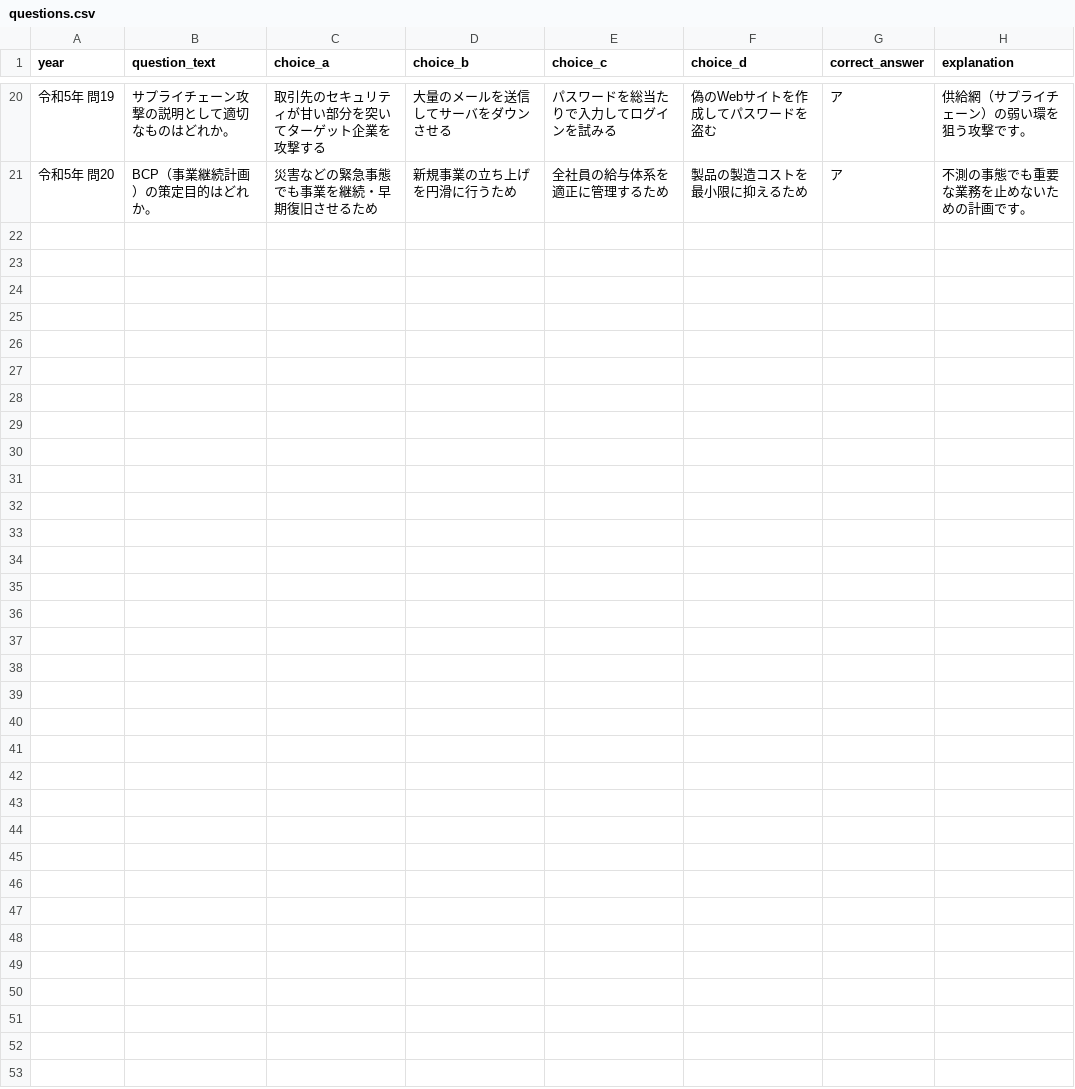
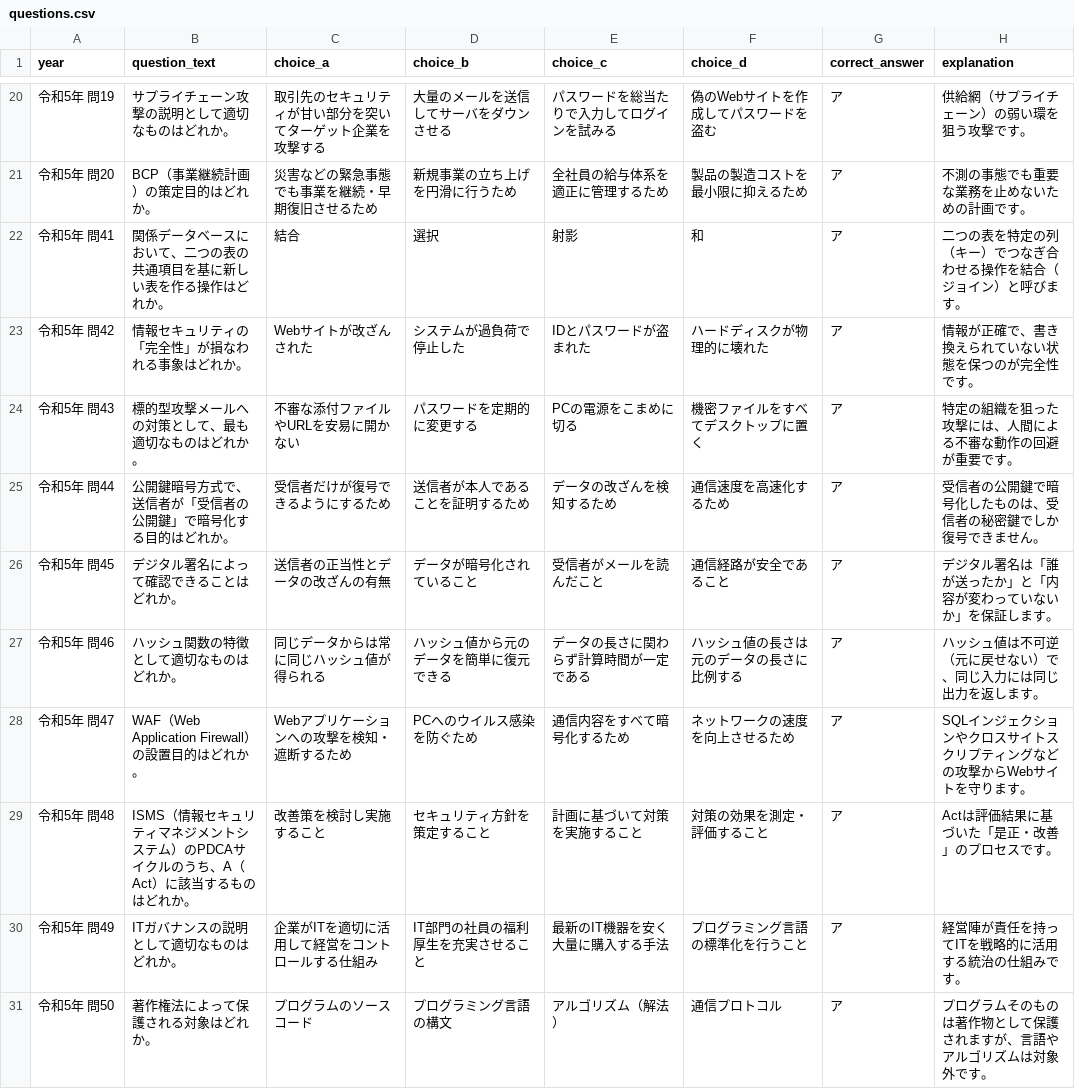
Before and after one commit to g026c1160-gif/fee-quiz-app, a CSV file: questions.csv, drawn as a sheet; only a part is shown, gaps mark what is left out; the diff names each change by its address in the sheet, - before the commit and + after, or states it on an @@ line.

Commit message:
Update questions.csv

```diff
--- a/questions.csv
+++ b/questions.csv
+row 22: 令和5年 問41 | 関係データベースにおいて、二つの表の共通項目を基に新しい表を作る操作はどれか。 | 結合 | 選択 | 射影 | 和 | ア | 二つの表を特定の列（キー）でつなぎ合わせる操作を結合（ジョイン）と呼びます。
+row 23: 令和5年 問42 | 情報セキュリティの「完全性」が損なわれる事象はどれか。 | Webサイトが改ざんされた | システムが過負荷で停止した | IDとパスワードが盗まれた | ハードディスクが物理的に壊れた | ア | 情報が正確で、書き換えられていない状態を保つのが完全性です。
+row 24: 令和5年 問43 | 標的型攻撃メールへの対策として、最も適切なものはどれか。 | 不審な添付ファイルやURLを安易に開かない | パスワードを定期的に変更する | PCの電源をこまめに切る | 機密ファイルをすべてデスクトップに置く | ア | 特定の組織を狙った攻撃には、人間による不審な動作の回避が重要です。
+row 25: 令和5年 問44 | 公開鍵暗号方式で、送信者が「受信者の公開鍵」で暗号化する目的はどれか。 | 受信者だけが復号できるようにするため | 送信者が本人であることを証明するため | データの改ざんを検知するため | 通信速度を高速化するため | ア | 受信者の公開鍵で暗号化したものは、受信者の秘密鍵でしか復号できません。
+row 26: 令和5年 問45 | デジタル署名によって確認できることはどれか。 | 送信者の正当性とデータの改ざんの有無 | データが暗号化されていること | 受信者がメールを読んだこと | 通信経路が安全であること | ア | デジタル署名は「誰が送ったか」と「内容が変わっていないか」を保証します。
+row 27: 令和5年 問46 | ハッシュ関数の特徴として適切なものはどれか。 | 同じデータからは常に同じハッシュ値が得られる | ハッシュ値から元のデータを簡単に復元できる | データの長さに関わらず計算時間が一定である | ハッシュ値の長さは元のデータの長さに比例する | ア | ハッシュ値は不可逆（元に戻せない）で、同じ入力には同じ出力を返します。
+row 28: 令和5年 問47 | WAF（Web Application Firewall）の設置目的はどれか。 | Webアプリケーションへの攻撃を検知・遮断するため | PCへのウイルス感染を防ぐため | 通信内容をすべて暗号化するため | ネットワークの速度を向上させるため | ア | SQLインジェクションやクロスサイトスクリプティングなどの攻撃からWebサイトを守ります。
+row 29: 令和5年 問48 | ISMS（情報セキュリティマネジメントシステム）のPDCAサイクルのうち、A（Act）に該当するものはどれか。 | 改善策を検討し実施すること | セキュリティ方針を策定すること | 計画に基づいて対策を実施すること | 対策の効果を測定・評価すること | ア | Actは評価結果に基づいた「是正・改善」のプロセスです。
+row 30: 令和5年 問49 | ITガバナンスの説明として適切なものはどれか。 | 企業がITを適切に活用して経営をコントロールする仕組み | IT部門の社員の福利厚生を充実させること | 最新のIT機器を安く大量に購入する手法 | プログラミング言語の標準化を行うこと | ア | 経営陣が責任を持ってITを戦略的に活用する統治の仕組みです。
+row 31: 令和5年 問50 | 著作権法によって保護される対象はどれか。 | プログラムのソースコード | プログラミング言語の構文 | アルゴリズム（解法） | 通信プロトコル | ア | プログラムそのものは著作物として保護されますが、言語やアルゴリズムは対象外です。
```
